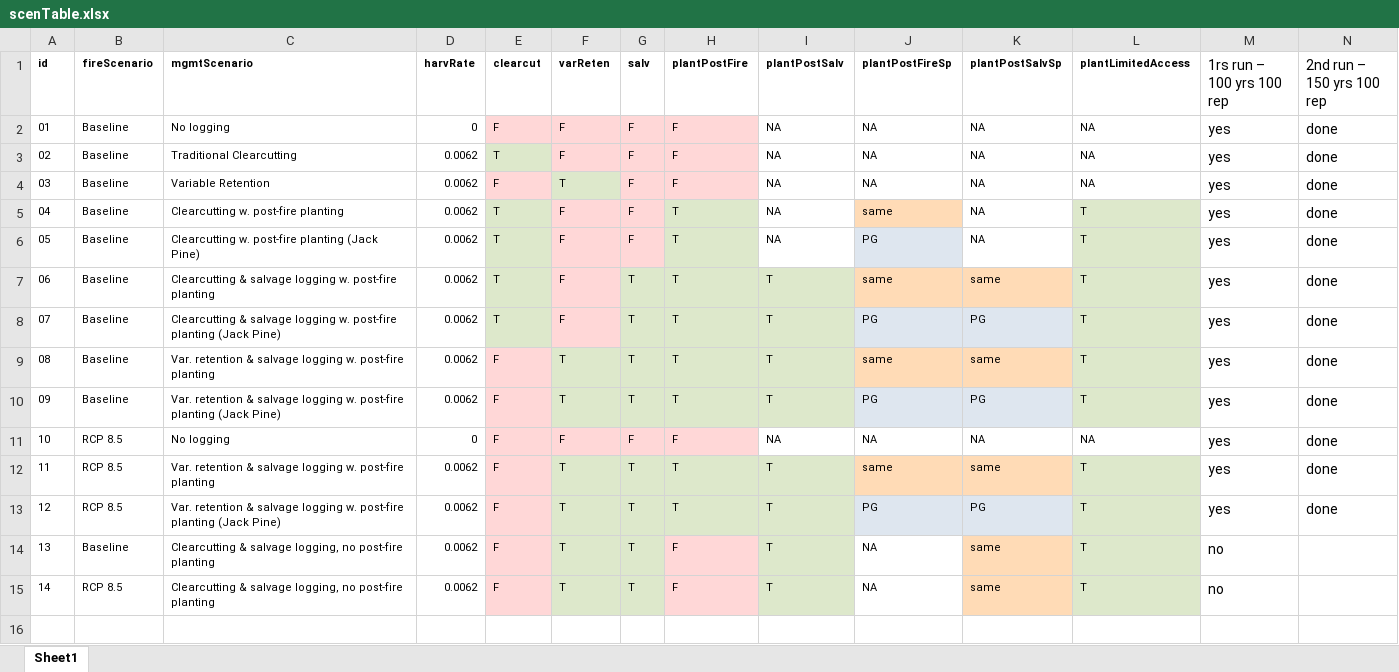
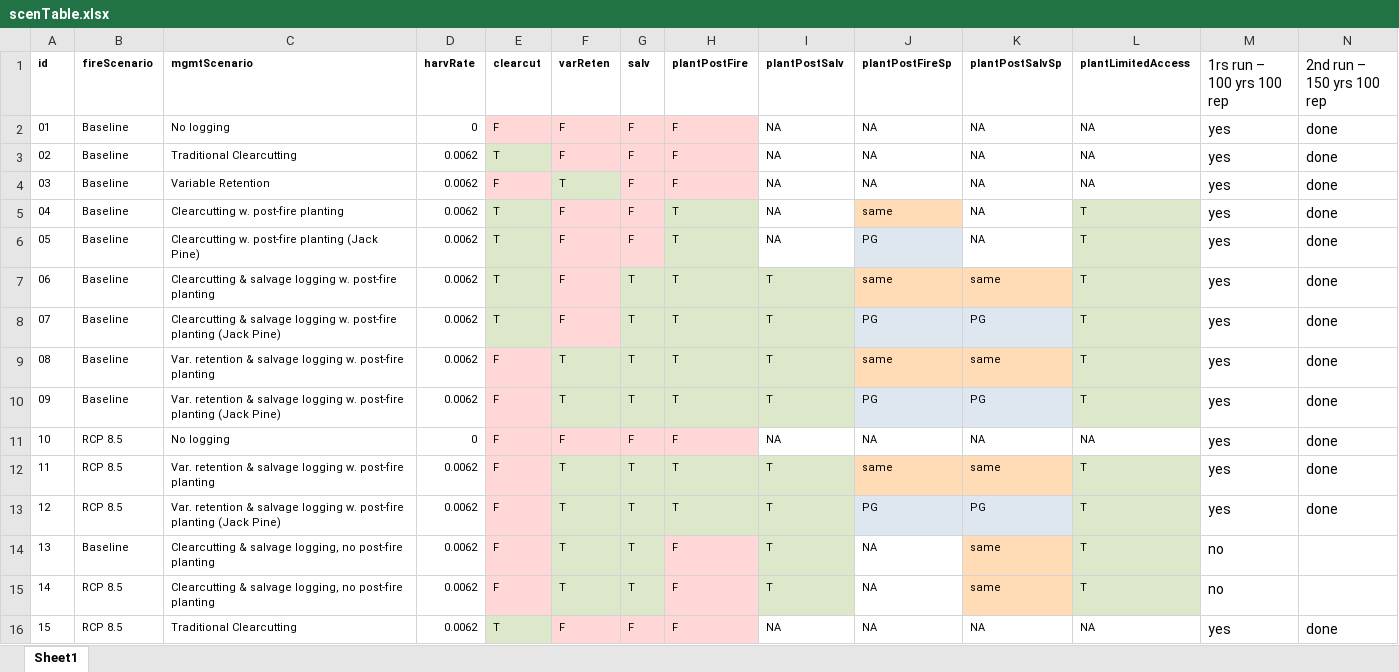
Before and after one commit to dcyr/risqueAccidentRegen_phase3, an Excel workbook: docs/scenTable.xlsx, sheet Sheet1, drawn as a sheet; values as stored, in another font and other column widths than the file's, no borders; the diff names each change by its address in the sheet, - before the commit and + after, or states it on an @@ line.

Commit message:
modified:   docs/scenTable.xlsx

```diff
--- a/docs/scenTable.xlsx (sheet Sheet1)
+++ b/docs/scenTable.xlsx (sheet Sheet1)
+row 16: 15 | RCP 8.5 | Traditional Clearcutting | 0.0062 | T | F | F | F | NA | NA | NA | NA | yes | done
```
